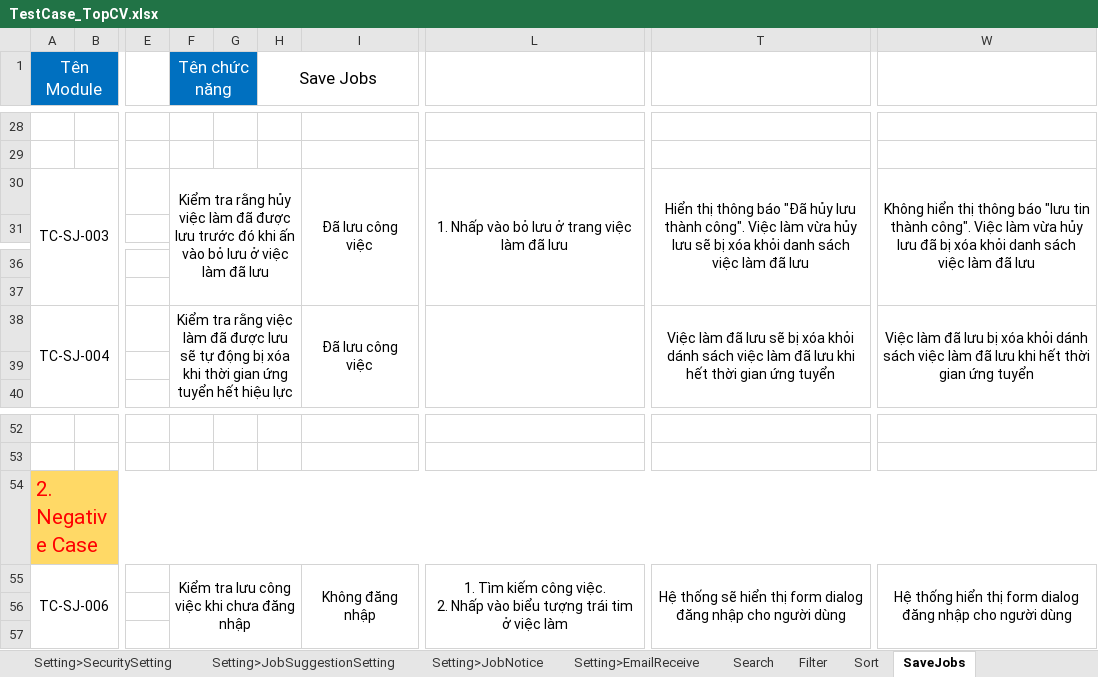
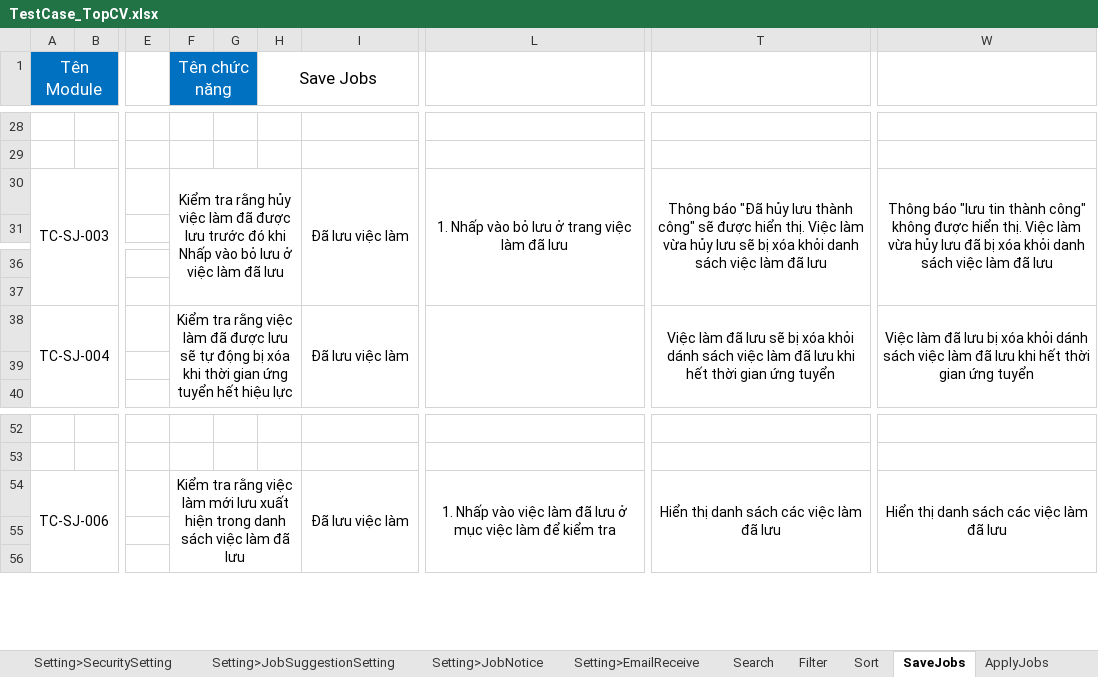
Before and after one commit to HuyDapDa/TestTopCV, an Excel workbook: TestCase_TopCV.xlsx, sheet SaveJobs, drawn as a sheet; only a part is shown, gaps mark what is left out; values as stored, in another font and other column widths than the file's, no borders; addresses are those after the commit; ↵ is a line break in a cell; the diff covers the shown part only; the diff names each change by its address in the sheet, - before the commit and + after, or states it on an @@ line.

```diff
--- a/TestCase_TopCV.xlsx (sheet SaveJobs)
+++ b/TestCase_TopCV.xlsx (sheet SaveJobs)
+sheet tab: ApplyJobs
-F30 (Tên chức năng): …đó khi ấn vào bỏ…
+F30 (Tên chức năng): …đó khi Nhấp vào bỏ…
-I30: Đã lưu công việc
+I30: Đã lưu việc làm
-T30: Hiển thị thông báo "Đã hủy lưu thành công". Việc làm…
+T30: Thông báo "Đã hủy lưu thành công" sẽ được hiển thị. Việc làm…
-W30: Không hiển thị thông báo "lưu tin thành công". Việc làm…
+W30: Thông báo "lưu tin thành công" không được hiển thị. Việc làm…
-I38: Đã lưu công việc
+I38: Đã lưu việc làm
@@ row 54 moved to row 62: 2. Negative Case @@
-F54 (Tên chức năng): Kiểm tra lưu công việc khi chưa đăng nhập
+F54 (Tên chức năng): Kiểm tra rằng việc làm mới lưu xuất hiện trong danh sách việc làm đã lưu
-I54: Không đăng nhập
+I54: Đã lưu việc làm
-L54: 1. Tìm kiếm công việc. ↵ 2. Nhấp vào biểu tượng trái tim ở việc làm
+L54: 1. Nhấp vào việc làm đã lưu ở mục việc làm để kiểm tra
-T54: Hệ thống sẽ hiển thị form dialog đăng nhập cho người dùng
+T54: Hiển thị danh sách các việc làm đã lưu
-W54: Hệ thống hiển thị form dialog đăng nhập cho người dùng
+W54: Hiển thị danh sách các việc làm đã lưu
```
Also changed, not shown: 9 added rows, 1 removed row and 12 edited cells elsewhere in this sheet, sheet Test Scenario.
